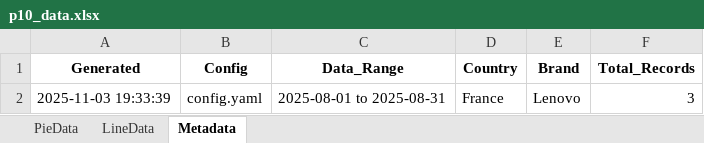
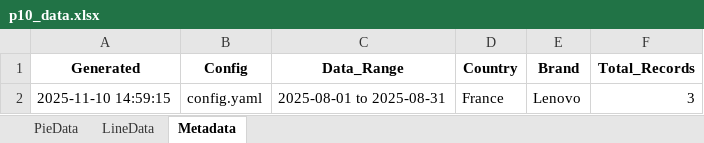
Before and after one commit to jinghai/gen_ppt, an Excel workbook: charts/p10/p10_data.xlsx, sheet Metadata, drawn as a sheet; values as stored, in another font and other column widths than the file's, no borders; the diff names each change by its address in the sheet, - before the commit and + after, or states it on an @@ line.

```diff
--- a/charts/p10/p10_data.xlsx (sheet Metadata)
+++ b/charts/p10/p10_data.xlsx (sheet Metadata)
-A2 (Generated): 2025-11-03 19:33:39
+A2 (Generated): 2025-11-10 14:59:15
```
Also changed, not shown: sheet PieData, charts/p13/p13_data.xlsx, 11 other files.
